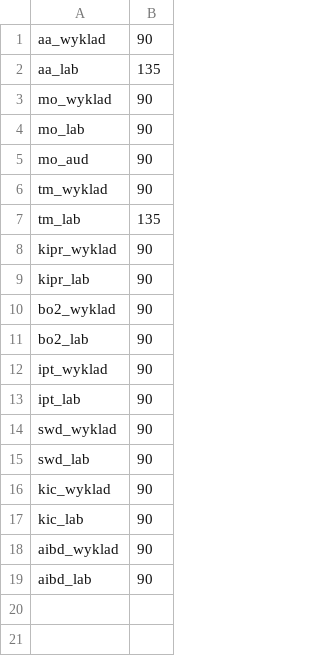
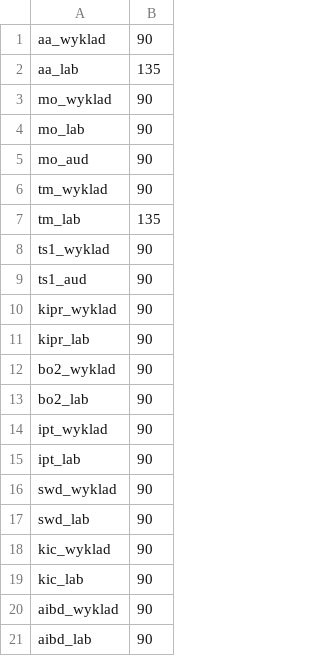
Before and after one commit to krispiwko/BO2-Planowanie-Zaj-AGH, a CSV file: Project/data/przedmioty_czas_trwania.csv, drawn as a sheet.

```diff
--- a/Project/data/przedmioty_czas_trwania.csv
+++ b/Project/data/przedmioty_czas_trwania.csv
@@ -7,2 +7,4 @@ tm_wyklad;90;
 tm_lab;135;
+ts1_wyklad;90;
+ts1_aud;90;
 kipr_wyklad;90;
```
Also changed, not shown: Project/data/przedmioty_sale.csv, 4 other files.
